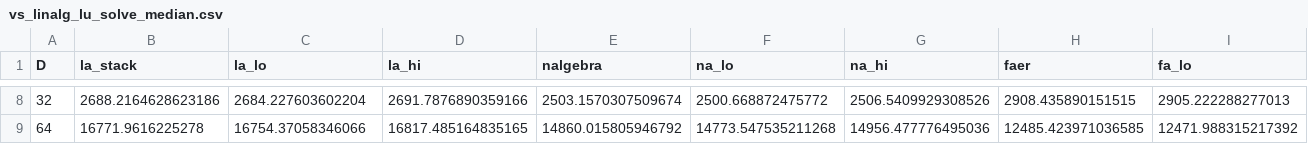
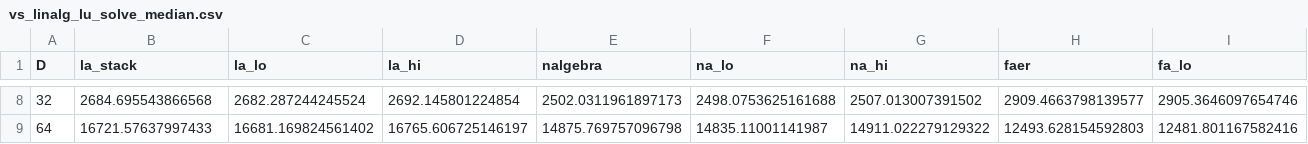
Before and after one commit to acgetchell/la-stack, a CSV file: docs/assets/bench/vs_linalg_lu_solve_median.csv, drawn as a sheet; only a part is shown, gaps mark what is left out; the diff covers the shown part only; the diff names each change by its address in the sheet, - before the commit and + after, or states it on an @@ line.

Commit message:
Changed: Updates benchmark data and plot
Updates benchmark data for the linear algebra solver comparison.
Also updates the corresponding plot in the documentation assets.
The data is for la-stack vs nalgebra/faer comparison suite.

```diff
--- a/docs/assets/bench/vs_linalg_lu_solve_median.csv
+++ b/docs/assets/bench/vs_linalg_lu_solve_median.csv
-B8 (la_stack): 2688.2164628623186
+B8 (la_stack): 2684.695543866568
-C8 (la_lo): 2684.227603602204
+C8 (la_lo): 2682.287244245524
-D8 (la_hi): 2691.7876890359166
+D8 (la_hi): 2692.145801224854
-E8 (nalgebra): 2503.1570307509674
+E8 (nalgebra): 2502.0311961897173
-F8 (na_lo): 2500.668872475772
+F8 (na_lo): 2498.0753625161688
-G8 (na_hi): 2506.5409929308526
+G8 (na_hi): 2507.013007391502
-H8 (faer): 2908.435890151515
+H8 (faer): 2909.4663798139577
-I8 (fa_lo): 2905.222288277013
+I8 (fa_lo): 2905.3646097654746
-B9 (la_stack): 16771.9616225278
+B9 (la_stack): 16721.57637997433
-C9 (la_lo): 16754.37058346066
+C9 (la_lo): 16681.169824561402
-D9 (la_hi): 16817.485164835165
+D9 (la_hi): 16765.606725146197
-E9 (nalgebra): 14860.015805946792
+E9 (nalgebra): 14875.769757096798
-F9 (na_lo): 14773.547535211268
+F9 (na_lo): 14835.11001141987
-G9 (na_hi): 14956.477776495036
+G9 (na_hi): 14911.022279129322
-H9 (faer): 12485.423971036585
+H9 (faer): 12493.628154592803
-I9 (fa_lo): 12471.988315217392
+I9 (fa_lo): 12481.801167582416
```
Also changed, not shown: 56 edited cells elsewhere in this file, 3 other files.
